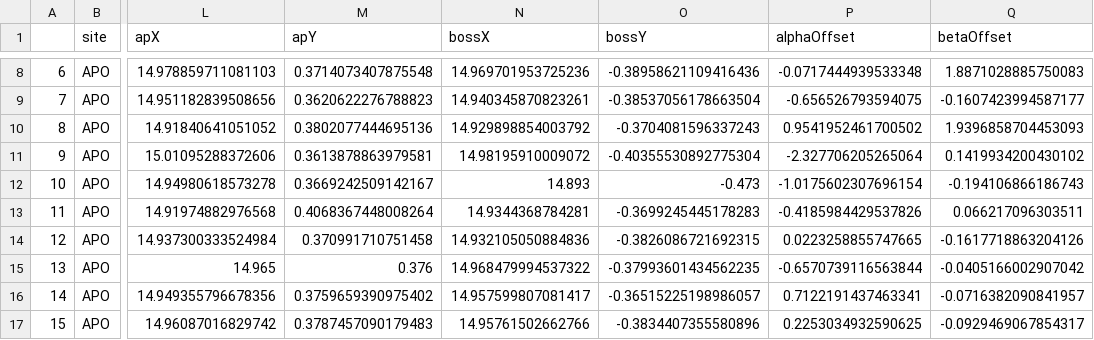
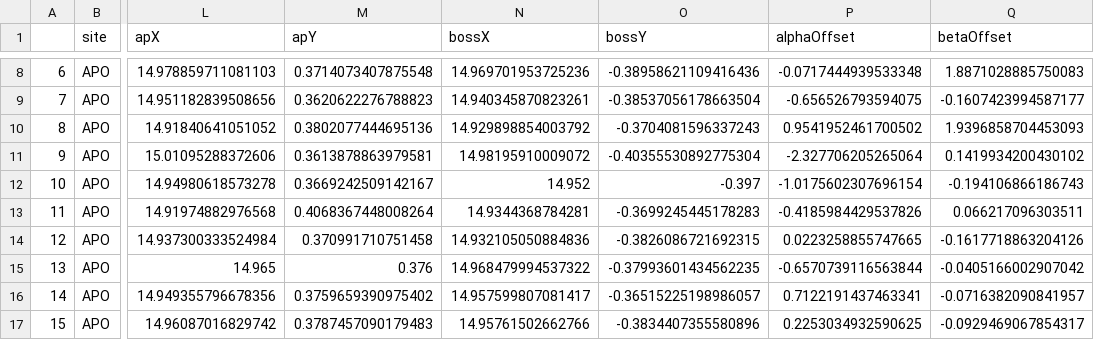
Before and after one commit to sdss/fps_calibrations, a CSV file: apo/wok_calibs/sloanFlatCMM/positionerTable.csv, drawn as a sheet; only a part is shown, gaps mark what is left out; the diff names each change by its address in the sheet, - before the commit and + after, or states it on an @@ line.

Commit message:
change BOSS offset for 0707... again, based on recognition that we need to use alpha+beta-90

```diff
--- a/apo/wok_calibs/sloanFlatCMM/positionerTable.csv
+++ b/apo/wok_calibs/sloanFlatCMM/positionerTable.csv
-N12 (bossX): 14.893
+N12 (bossX): 14.952
-O12 (bossY): -0.473
+O12 (bossY): -0.397
```
